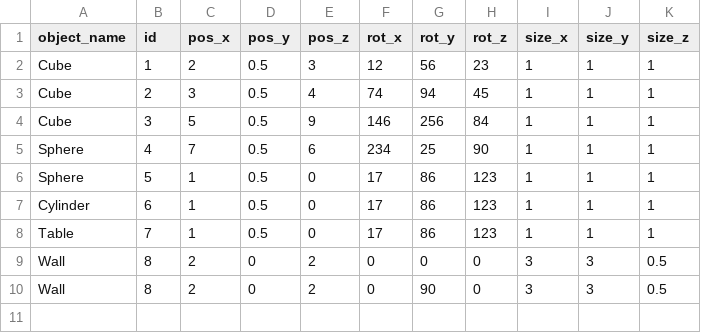
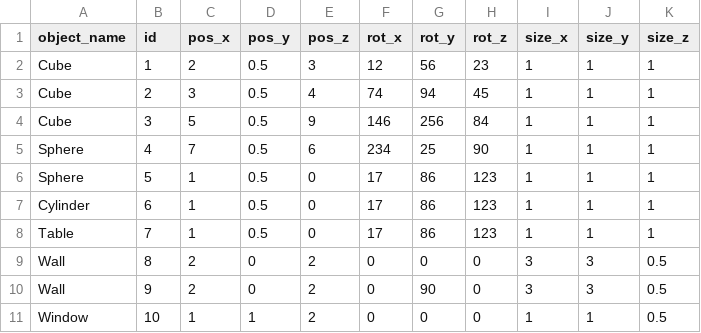
Before and after one commit to sarpermelikertekin/mt-3d-environments-from-video, a CSV file: Layout Generator/Assets/Resources/test_results.csv, drawn as a sheet.

Commit message:
Window added to csv

```diff
--- a/Layout Generator/Assets/Resources/test_results.csv
+++ b/Layout Generator/Assets/Resources/test_results.csv
@@ -9,2 +9,3 @@ Table,7,1,0.5,0,17,86,123,1,1,1
 Wall,8,2,0,2,0,0,0,3,3,0.5
-Wall,8,2,0,2,0,90,0,3,3,0.5
+Wall,9,2,0,2,0,90,0,3,3,0.5
+Window,10,1,1,2,0,0,0,1,1,0.5
```
